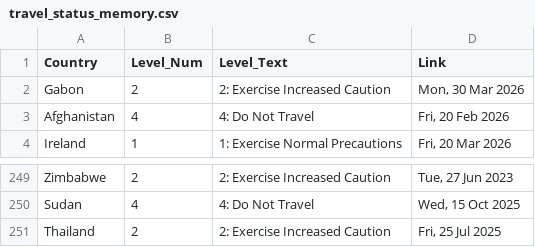
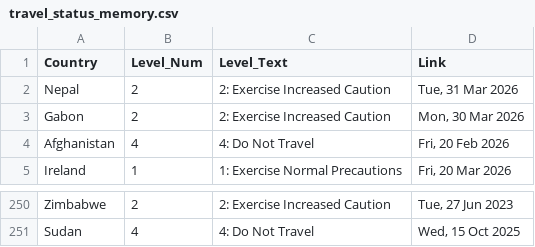
Before and after one commit to hyselee09-stack/ai-consul-bot, a CSV file: travel_status_memory.csv, drawn as a sheet; only a part is shown, gaps mark what is left out.

```diff
--- a/travel_status_memory.csv
+++ b/travel_status_memory.csv
@@ -1,2 +1,3 @@
 Country,Level_Num,Level_Text,Link
+Nepal,2,2: Exercise Increased Caution,"Tue, 31 Mar 2026"
 Gabon,2,2: Exercise Increased Caution,"Mon, 30 Mar 2026"
@@ -250,2 +251 @@ Zimbabwe,2,2: Exercise Increased Caution,"Tue, 27 Jun 2023"
 Sudan,4,4: Do Not Travel,"Wed, 15 Oct 2025"
-Thailand,2,2: Exercise Increased Caution,"Fri, 25 Jul 2025"
```
